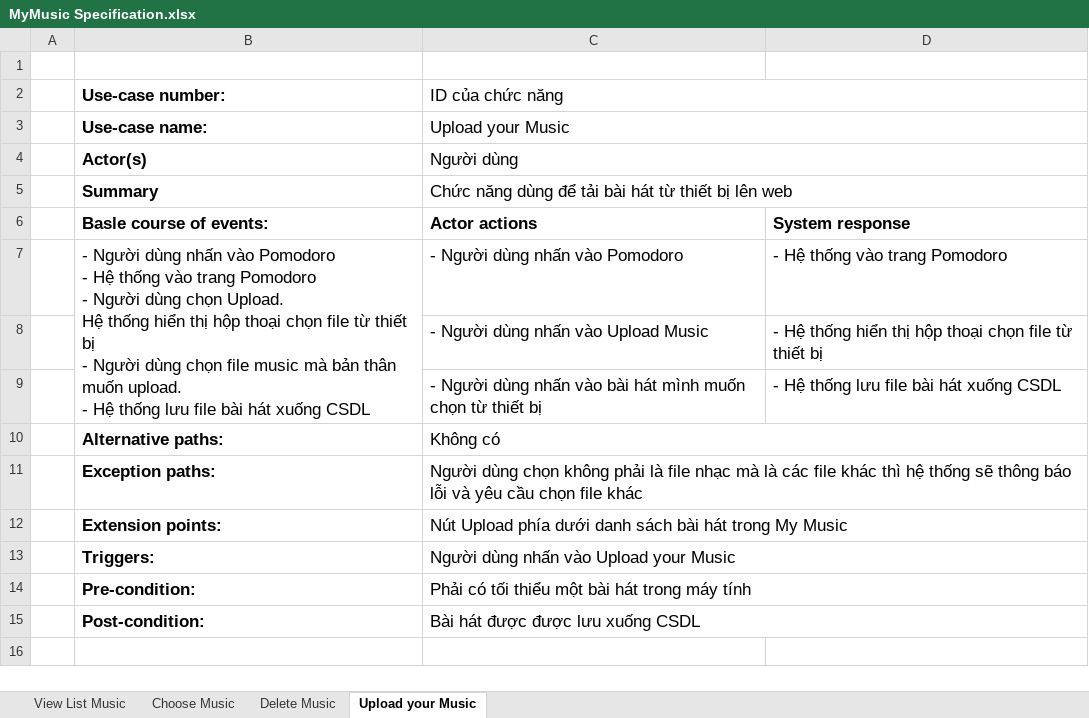
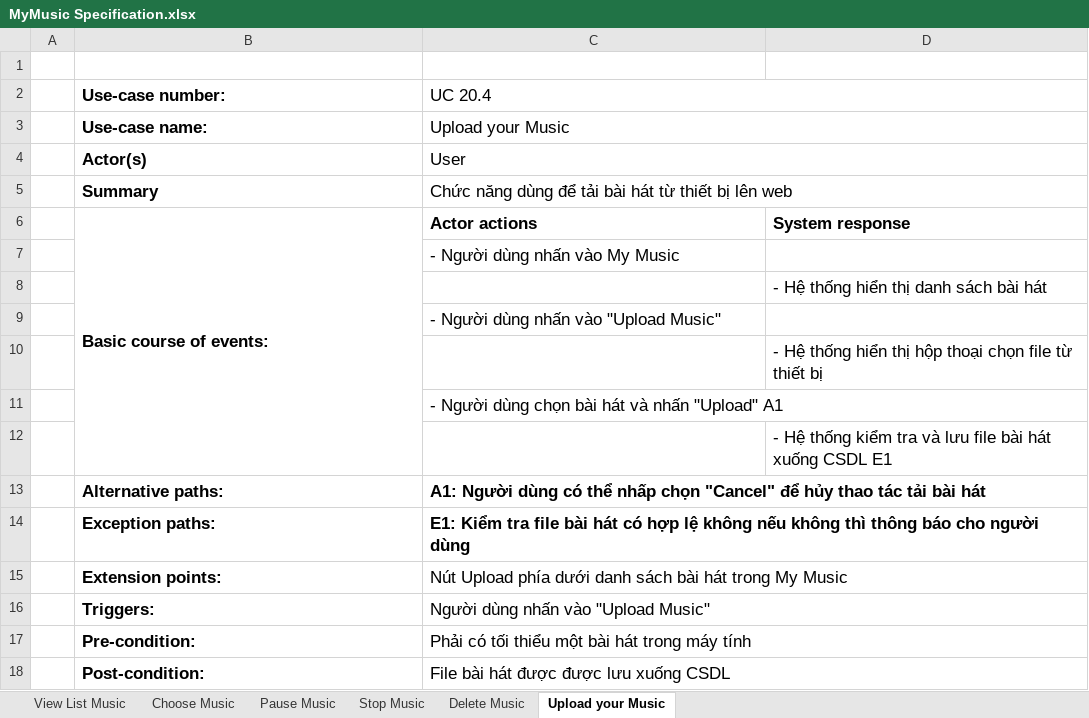
Before and after one commit to Merevoli-DatLuu/To-Do-App, an Excel workbook: ToDoApp-Doc/Document/Diagram/UseCase/MyMusic/MyMusic Specification.xlsx, sheet Upload your Music, drawn as a sheet; values as stored, in another font and other column widths than the file's, no borders; removed rows and columns are numbered as before the commit, all else as after; ↵ is a line break in a cell; the diff names each change by its address in the sheet, - before the commit and + after, or states it on an @@ line.

Commit message:
[Document, Modified] : MyMusic UseCase Diagram & Specification

```diff
--- a/ToDoApp-Doc/Document/Diagram/UseCase/MyMusic/MyMusic Specification.xlsx (sheet Upload your Music)
+++ b/ToDoApp-Doc/Document/Diagram/UseCase/MyMusic/MyMusic Specification.xlsx (sheet Upload your Music)
+sheet tab: Pause Music
+sheet tab: Stop Music
-C2: ID của chức năng
+C2: UC 20.4
-C4 (UC 20.4): Người dùng
+C4 (UC 20.4): User
-B6 (Use-case number:): Basle course of events:
+B6 (Use-case number:): Basic course of events:
+B6:B12 merged
-row 7:  | - Người dùng nhấn vào Pomodoro ↵ - Hệ thống vào trang Pomodoro ↵ - Người dùng chọn Upload. ↵ Hệ thống hiển thị hộp thoại chọn file từ thiết bị ↵ - Người dùng chọn file music mà bản thân muốn upload. ↵ - Hệ thống lưu file bài hát xuống CSDL | - Người dùng nhấn vào Pomodoro | - Hệ thống vào trang Pomodoro
-row 8:  |  | - Người dùng nhấn vào Upload Music | - Hệ thống hiển thị hộp thoại chọn file từ thiết bị
-row 9:  |  | - Người dùng nhấn vào bài hát mình muốn chọn từ thiết bị | - Hệ thống lưu file bài hát xuống CSDL
+row 7:  |  | - Người dùng nhấn vào My Music
+row 8:  |  |  | - Hệ thống hiển thị danh sách bài hát
+row 9:  |  | - Người dùng nhấn vào "Upload Music"
+row 10:  |  |  | - Hệ thống hiển thị hộp thoại chọn file từ thiết bị
+row 11:  |  | - Người dùng chọn bài hát và nhấn "Upload" A1
+row 12:  |  |  | - Hệ thống kiểm tra và lưu file bài hát xuống CSDL E1
-C13 (UC 20.4): Không có
+C13 (UC 20.4): A1: Người dùng có thể nhấp chọn "Cancel" để hủy thao tác tải bài hát
-C13:C14 bold: off
+C13:C14 bold: on
-C14 (UC 20.4): Người dùng chọn không phải là file nhạc mà là các file khác thì hệ thống sẽ thông báo lỗi và yêu cầu chọn file khác
+C14 (UC 20.4): E1: Kiểm tra file bài hát có hợp lệ không nếu không thì thông báo cho người dùng
-C16 (UC 20.4): Người dùng nhấn vào Upload your Music
+C16 (UC 20.4): Người dùng nhấn vào "Upload Music"
-C18 (UC 20.4): Bài hát được được lưu xuống CSDL
+C18 (UC 20.4): File bài hát được được lưu xuống CSDL
```
Also changed, not shown: sheet Delete Music, sheet Choose Music, sheet View List Music, 3 other files.
